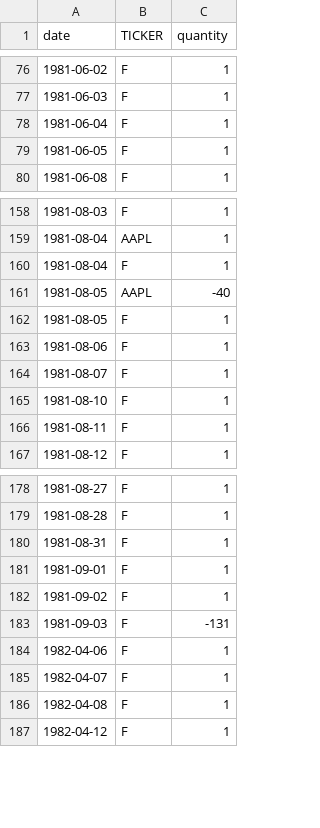
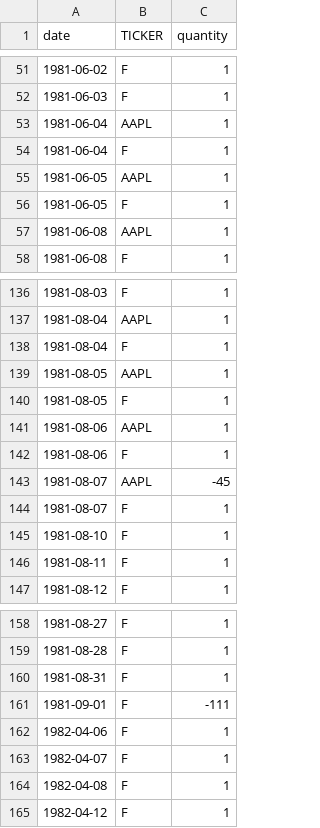
Before and after one commit to clojure-finance/clojure-backtesting, a CSV file: examples/out_order_record.csv, drawn as a sheet; only a part is shown, gaps mark what is left out; the diff covers the shown part only.

```diff
--- a/examples/out_order_record.csv
+++ b/examples/out_order_record.csv
@@ -77,4 +52,7 @@ date,TICKER,quantity
 1981-06-03,F,1
+1981-06-04,AAPL,1
 1981-06-04,F,1
+1981-06-05,AAPL,1
 1981-06-05,F,1
+1981-06-08,AAPL,1
 1981-06-08,F,1
@@ -160,5 +138,7 @@ date,TICKER,quantity
 1981-08-04,F,1
-1981-08-05,AAPL,-40
+1981-08-05,AAPL,1
 1981-08-05,F,1
+1981-08-06,AAPL,1
 1981-08-06,F,1
+1981-08-07,AAPL,-45
 1981-08-07,F,1
@@ -180,5 +160,3 @@ date,TICKER,quantity
 1981-08-31,F,1
-1981-09-01,F,1
-1981-09-02,F,1
-1981-09-03,F,-131
+1981-09-01,F,-111
 1982-04-06,F,1
```
Also changed, not shown: 25 removed rows and 1 edited cell elsewhere in this file, 2 other files.
